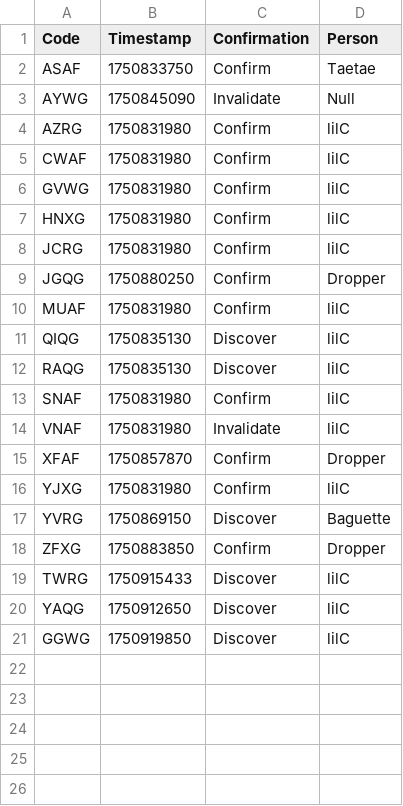
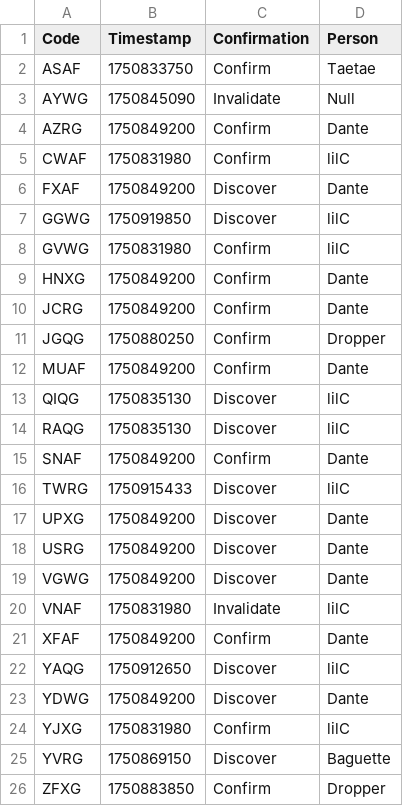
Before and after one commit to Sparxist/GlitchedLobbiesAU, a CSV file: current.csv, drawn as a sheet.

Commit message:
Update current.csv

```diff
--- a/current.csv
+++ b/current.csv
@@ -3,14 +3,22 @@ ASAF,1750833750,Confirm,Taetae
 AYWG,1750845090,Invalidate,Null
-AZRG,1750831980,Confirm,lilC
+AZRG,1750849200,Confirm,Dante
 CWAF,1750831980,Confirm,lilC
+FXAF,1750849200,Discover,Dante
+GGWG,1750919850,Discover,lilC
 GVWG,1750831980,Confirm,lilC
-HNXG,1750831980,Confirm,lilC
-JCRG,1750831980,Confirm,lilC
+HNXG,1750849200,Confirm,Dante
+JCRG,1750849200,Confirm,Dante
 JGQG,1750880250,Confirm,Dropper
-MUAF,1750831980,Confirm,lilC
+MUAF,1750849200,Confirm,Dante
 QIQG,1750835130,Discover,lilC
 RAQG,1750835130,Discover,lilC
-SNAF,1750831980,Confirm,lilC
+SNAF,1750849200,Confirm,Dante
+TWRG,1750915433,Discover,lilC
+UPXG,1750849200,Discover,Dante
+USRG,1750849200,Discover,Dante
+VGWG,1750849200,Discover,Dante
 VNAF,1750831980,Invalidate,lilC
-XFAF,1750857870,Confirm,Dropper
+XFAF,1750849200,Confirm,Dante
+YAQG,1750912650,Discover,lilC
+YDWG,1750849200,Discover,Dante
 YJXG,1750831980,Confirm,lilC
@@ -18,4 +26 @@ YVRG,1750869150,Discover,Baguette
 ZFXG,1750883850,Confirm,Dropper
-TWRG,1750915433,Discover,lilC
-YAQG,1750912650,Discover,lilC
-GGWG,1750919850,Discover,lilC
```
